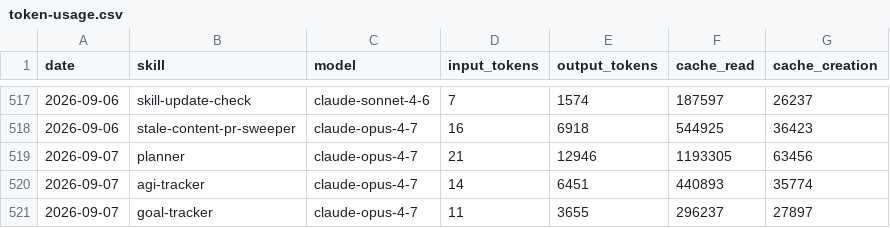
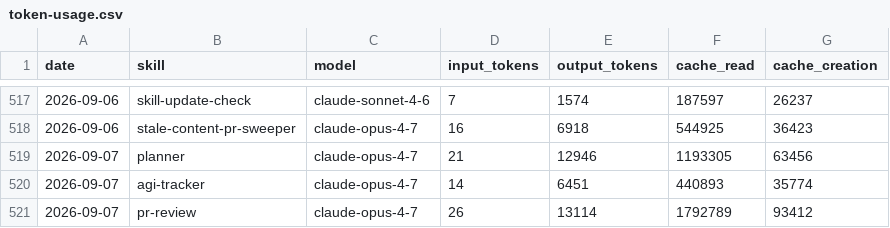
Before and after one commit to swarm-ai-research/aeon, a CSV file: memory/token-usage.csv, drawn as a sheet; only a part is shown, gaps mark what is left out.

Commit message:
chore(pr-review): auto-commit 2026-09-07

```diff
--- a/memory/token-usage.csv
+++ b/memory/token-usage.csv
@@ -520,2 +520,2 @@ date,skill,model,input_tokens,output_tokens,cache_read,cache_creation
 2026-09-07,agi-tracker,claude-opus-4-7,14,6451,440893,35774
-2026-09-07,goal-tracker,claude-opus-4-7,11,3655,296237,27897
+2026-09-07,pr-review,claude-opus-4-7,26,13114,1792789,93412
```
Also changed, not shown: 9 other files.
